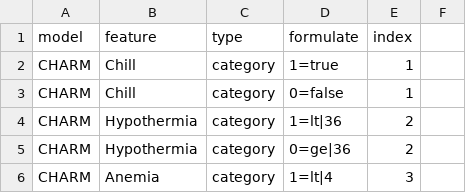
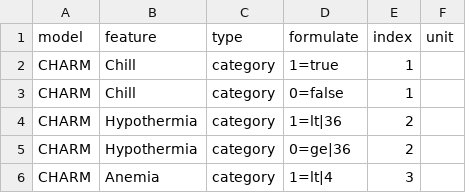
Before and after one commit to billkuojhgf/Model-on-fhir, a CSV file: Backend/config/transformation.csv, drawn as a sheet; only a part is shown; the diff names each change by its address in the sheet, - before the commit and + after, or states it on an @@ line.

Commit message:
Add Unit_conversion method
1. Add example patient's data in doc
2. New column "unit" in transformation.csv
3. Class GetCount in search_sets.py
4. Descriptions are exported in logging module now.

```diff
--- a/Backend/config/transformation.csv
+++ b/Backend/config/transformation.csv
-F1: (empty)
+F1: unit
```
Also changed, not shown: 53 other files.
